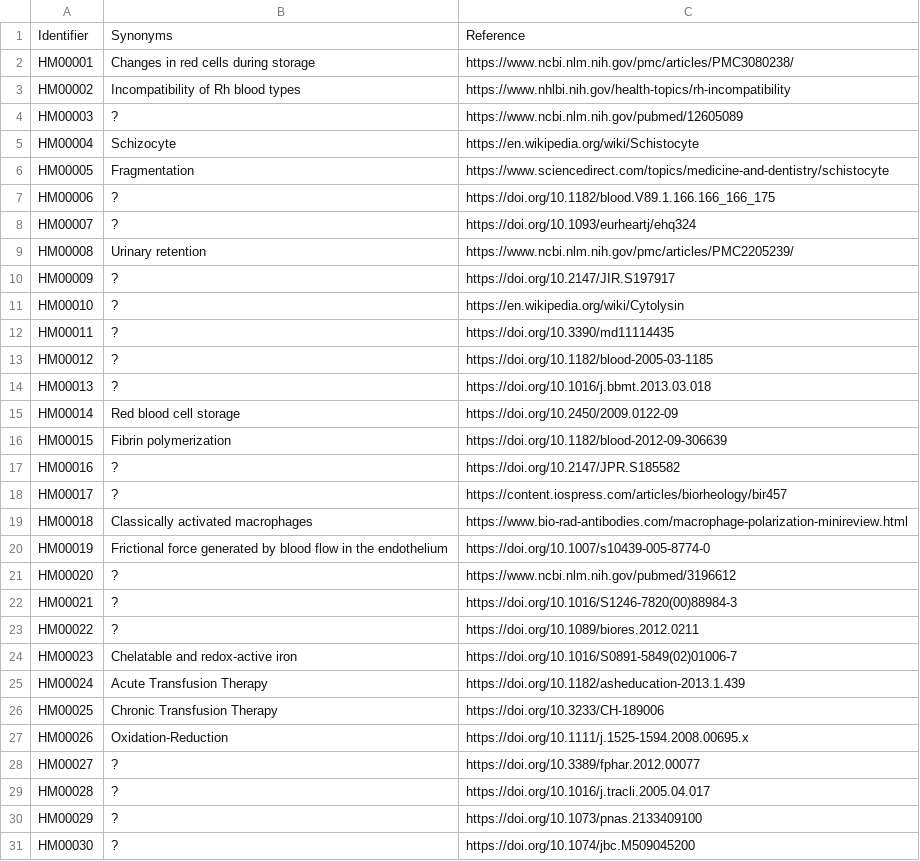
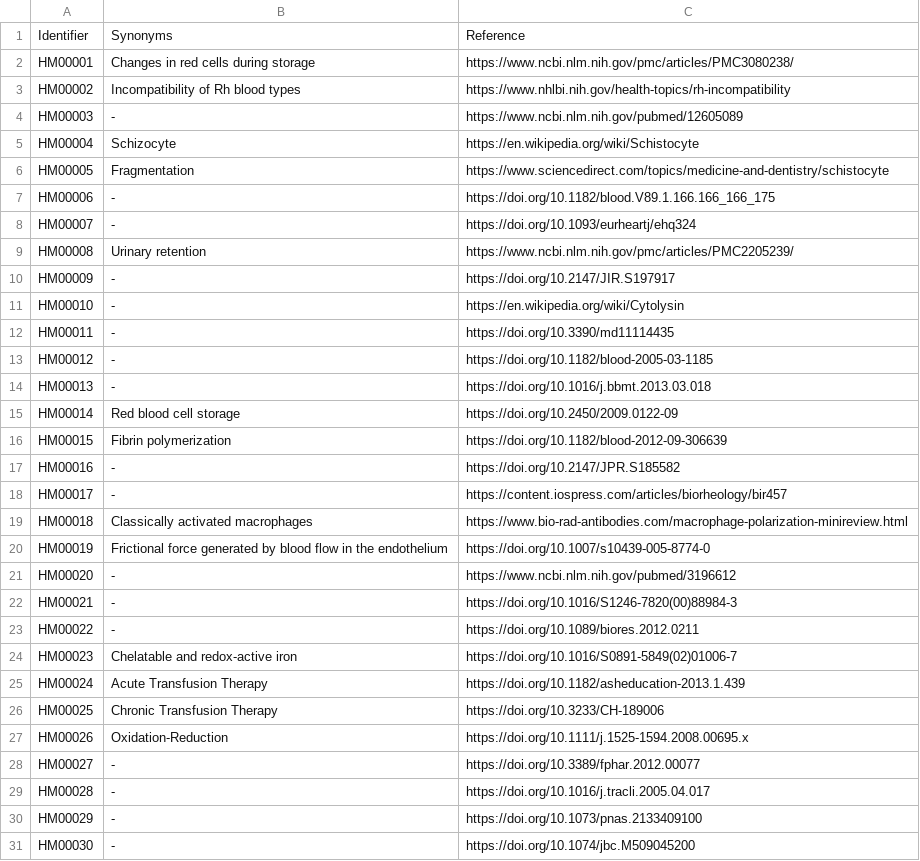
Before and after one commit to hemekg/ontology, a CSV file: synonyms.csv, drawn as a sheet; only a part is shown; the diff covers the shown part only.

Commit message:
Update synonyms.csv

```diff
--- a/synonyms.csv
+++ b/synonyms.csv
@@ -3,22 +3,22 @@ HM00001,Changes in red cells during storage,https://www.ncbi.nlm.nih.gov/pmc/art
 HM00002,Incompatibility of Rh blood types,https://www.nhlbi.nih.gov/health-topics/rh-incompatibility
-HM00003,?,https://www.ncbi.nlm.nih.gov/pubmed/12605089
+HM00003,-,https://www.ncbi.nlm.nih.gov/pubmed/12605089
 HM00004,Schizocyte,https://en.wikipedia.org/wiki/Schistocyte
 HM00005,Fragmentation,https://www.sciencedirect.com/topics/medicine-and-dentistry/schistocyte
-HM00006,?,https://doi.org/10.1182/blood.V89.1.166.166_166_175
-HM00007,?,https://doi.org/10.1093/eurheartj/ehq324
+HM00006,-,https://doi.org/10.1182/blood.V89.1.166.166_166_175
+HM00007,-,https://doi.org/10.1093/eurheartj/ehq324
 HM00008,Urinary retention,https://www.ncbi.nlm.nih.gov/pmc/articles/PMC2205239/
-HM00009,?,https://doi.org/10.2147/JIR.S197917
-HM00010,?,https://en.wikipedia.org/wiki/Cytolysin
-HM00011,?,https://doi.org/10.3390/md11114435
-HM00012,?,https://doi.org/10.1182/blood-2005-03-1185
-HM00013,?,https://doi.org/10.1016/j.bbmt.2013.03.018
+HM00009,-,https://doi.org/10.2147/JIR.S197917
+HM00010,-,https://en.wikipedia.org/wiki/Cytolysin
+HM00011,-,https://doi.org/10.3390/md11114435
+HM00012,-,https://doi.org/10.1182/blood-2005-03-1185
+HM00013,-,https://doi.org/10.1016/j.bbmt.2013.03.018
 HM00014,Red blood cell storage,https://doi.org/10.2450/2009.0122-09
 HM00015,Fibrin polymerization,https://doi.org/10.1182/blood-2012-09-306639
-HM00016,?,https://doi.org/10.2147/JPR.S185582
-HM00017,?,https://content.iospress.com/articles/biorheology/bir457
+HM00016,-,https://doi.org/10.2147/JPR.S185582
+HM00017,-,https://content.iospress.com/articles/biorheology/bir457
 HM00018,Classically activated macrophages,https://www.bio-rad-antibodies.com/macrophage-polarization-minireview.html
 HM00019,Frictional force generated by blood flow in the endothelium,https://doi.org/10.1007/s10439-005-8774-0
-HM00020,?,https://www.ncbi.nlm.nih.gov/pubmed/3196612
-HM00021,?,https://doi.org/10.1016/S1246-7820(00)88984-3
-HM00022,?,https://doi.org/10.1089/biores.2012.0211
+HM00020,-,https://www.ncbi.nlm.nih.gov/pubmed/3196612
+HM00021,-,https://doi.org/10.1016/S1246-7820(00)88984-3
+HM00022,-,https://doi.org/10.1089/biores.2012.0211
 HM00023,Chelatable and redox-active iron,https://doi.org/10.1016/S0891-5849(02)01006-7
@@ -27,5 +27,5 @@ HM00025,Chronic Transfusion Therapy,https://doi.org/10.3233/CH-189006
 HM00026,Oxidation-Reduction,https://doi.org/10.1111/j.1525-1594.2008.00695.x
-HM00027,?,https://doi.org/10.3389/fphar.2012.00077
-HM00028,?,https://doi.org/10.1016/j.tracli.2005.04.017
-HM00029,?,https://doi.org/10.1073/pnas.2133409100
-HM00030,?,https://doi.org/10.1074/jbc.M509045200
+HM00027,-,https://doi.org/10.3389/fphar.2012.00077
+HM00028,-,https://doi.org/10.1016/j.tracli.2005.04.017
+HM00029,-,https://doi.org/10.1073/pnas.2133409100
+HM00030,-,https://doi.org/10.1074/jbc.M509045200
```
Also changed, not shown: 13 edited cells elsewhere in this file.
